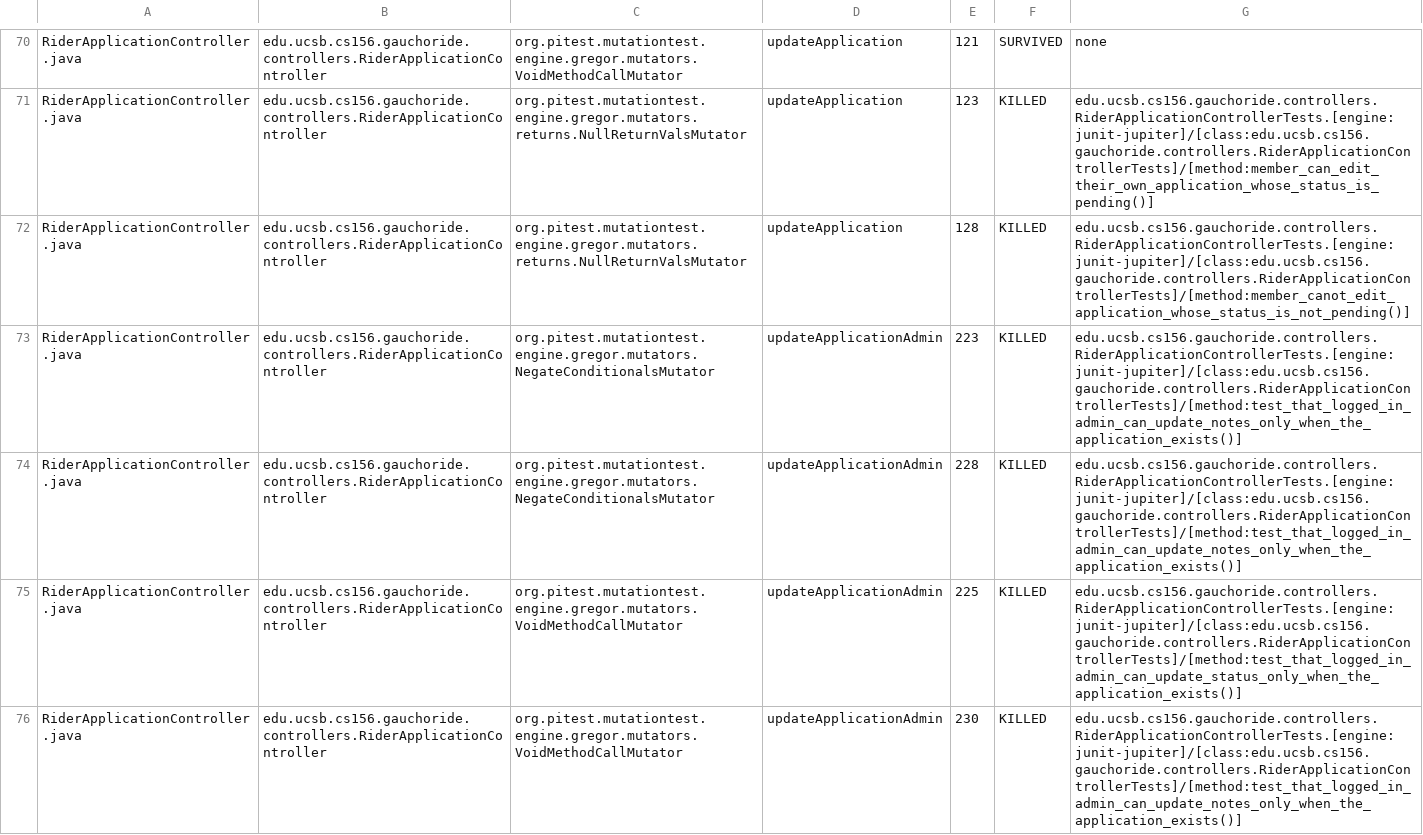
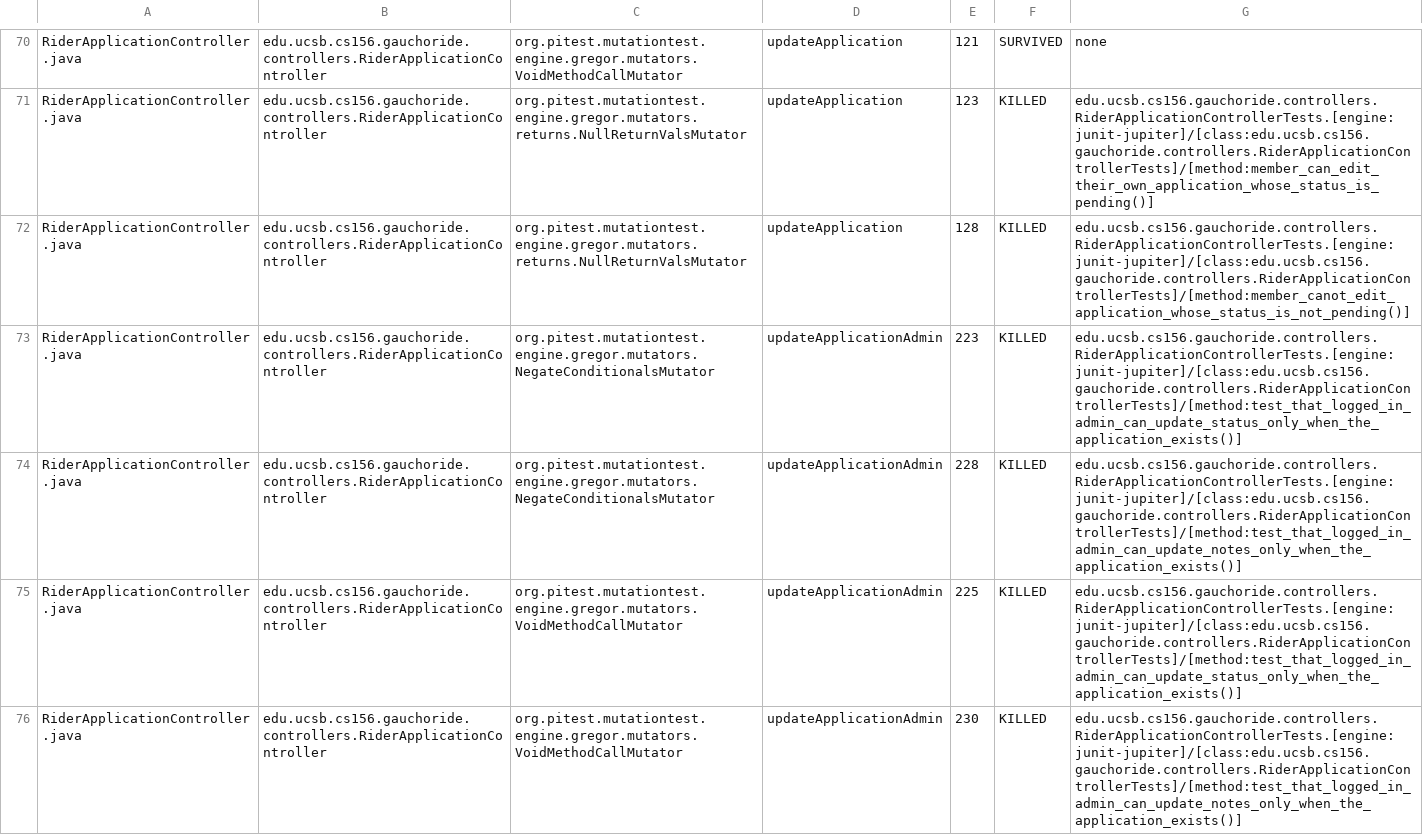
Before and after one commit to ucsb-cs156-w24/proj-gauchoride-w24-7pm-1, a CSV file: prs/41/pitest/mutations.csv, drawn as a sheet; only a part is shown, gaps mark what is left out; the diff covers the shown part only.

Commit message:
Deploying to gh-pages from @ ucsb-cs156-w24/proj-gauchoride-w24-7pm-1@7adbd935437b9b0abd4c8232cf8b9d3b2753d8f3 🚀

```diff
--- a/prs/41/pitest/mutations.csv
+++ b/prs/41/pitest/mutations.csv
@@ -72,3 +72,3 @@ RiderApplicationController.java,edu.ucsb.cs156.gauchoride.controllers.RiderAppli
 RiderApplicationController.java,edu.ucsb.cs156.gauchoride.controllers.RiderApplicationController,org.pitest.mutationtest.engine.gregor.mutators.returns.NullReturnValsMutator,updateApplication,128,KILLED,edu.ucsb.cs156.gauchoride.controllers.RiderApplicationControllerTests.[engine:junit-jupiter]/[class:edu.ucsb.cs156.gauchoride.controllers.RiderApplicationControllerTests]/[method:member_canot_edit_application_whose_status_is_not_pending()]
-RiderApplicationController.java,edu.ucsb.cs156.gauchoride.controllers.RiderApplicationController,org.pitest.mutationtest.engine.gregor.mutators.NegateConditionalsMutator,updateApplicationAdmin,223,KILLED,edu.ucsb.cs156.gauchoride.controllers.RiderApplicationControllerTests.[engine:junit-jupiter]/[class:edu.ucsb.cs156.gauchoride.controllers.RiderApplicationControllerTests]/[method:test_that_logged_in_admin_can_update_notes_only_when_the_application_exists()]
+RiderApplicationController.java,edu.ucsb.cs156.gauchoride.controllers.RiderApplicationController,org.pitest.mutationtest.engine.gregor.mutators.NegateConditionalsMutator,updateApplicationAdmin,223,KILLED,edu.ucsb.cs156.gauchoride.controllers.RiderApplicationControllerTests.[engine:junit-jupiter]/[class:edu.ucsb.cs156.gauchoride.controllers.RiderApplicationControllerTests]/[method:test_that_logged_in_admin_can_update_status_only_when_the_application_exists()]
 RiderApplicationController.java,edu.ucsb.cs156.gauchoride.controllers.RiderApplicationController,org.pitest.mutationtest.engine.gregor.mutators.NegateConditionalsMutator,updateApplicationAdmin,228,KILLED,edu.ucsb.cs156.gauchoride.controllers.RiderApplicationControllerTests.[engine:junit-jupiter]/[class:edu.ucsb.cs156.gauchoride.controllers.RiderApplicationControllerTests]/[method:test_that_logged_in_admin_can_update_notes_only_when_the_application_exists()]
```
Also changed, not shown: 43 edited cells elsewhere in this file, 16 other files.
